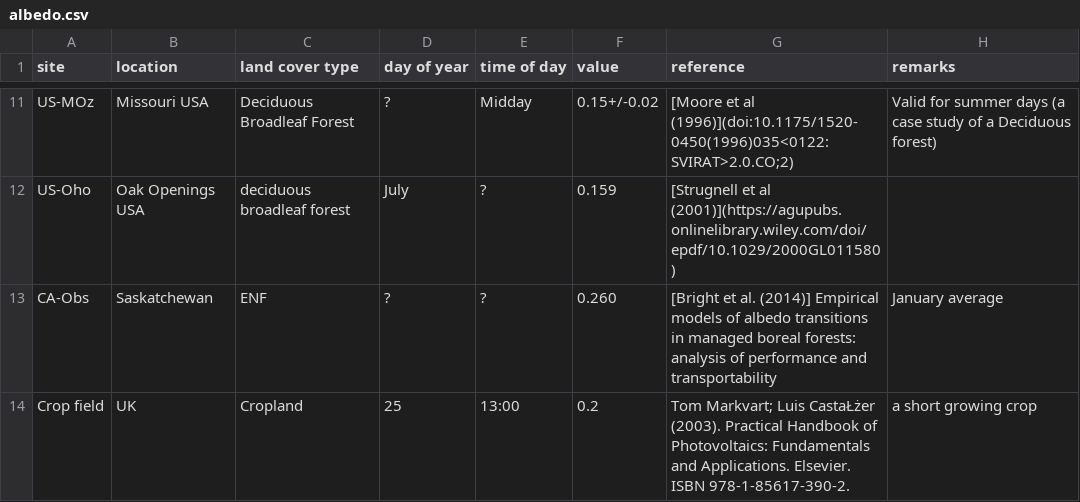
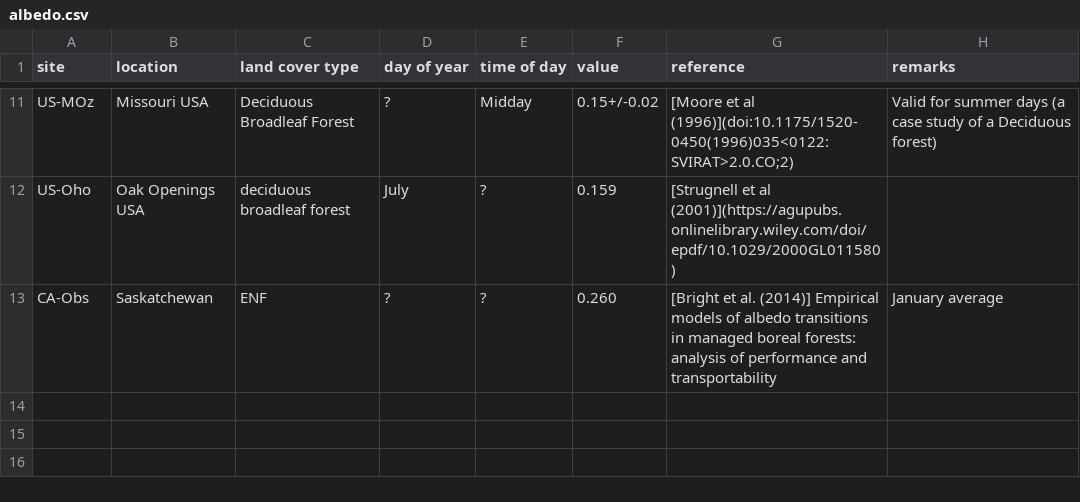
Before and after one commit to zfadli98/albedo-collection, a CSV file: albedo.csv, drawn as a sheet; only a part is shown, gaps mark what is left out; the diff names each change by its address in the sheet, - before the commit and + after, or states it on an @@ line.

Commit message:
modification

```diff
--- a/albedo.csv
+++ b/albedo.csv
-row 14: Crop field | UK | Cropland | 25 | 13:00 | 0.2 | Tom Markvart; Luis CastaŁżer (2003). Practical Handbook of Photovoltaics: Fundamentals and Applications. Elsevier. ISBN 978-1-85617-390-2. | a short growing crop
```
